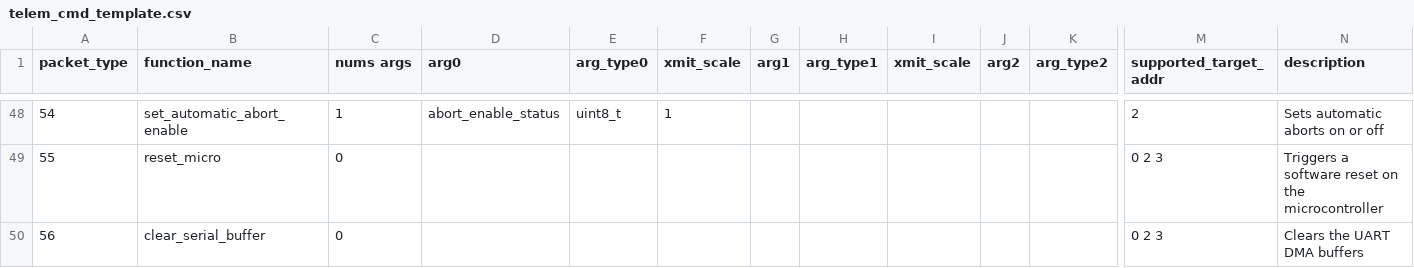
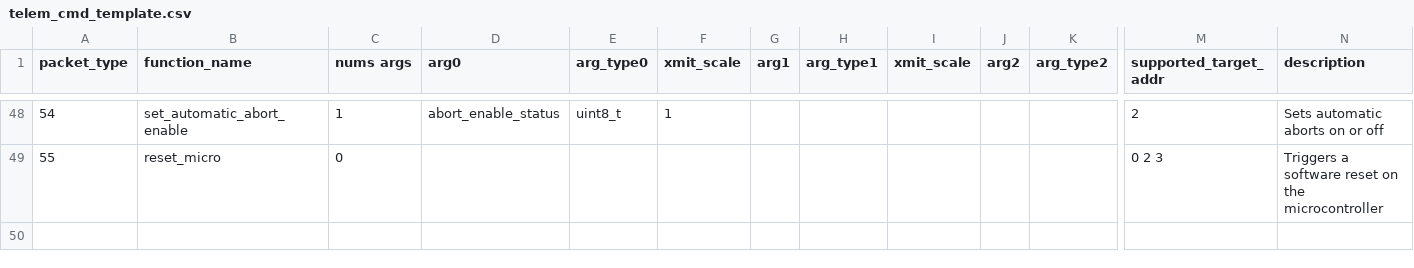
Before and after one commit to nkalan/MASA-firmware-libraries, a CSV file: SerialComms/python/telem_cmd_template.csv, drawn as a sheet; only a part is shown, gaps mark what is left out; rows hold the shown columns only; the diff names each change by its address in the sheet, - before the commit and + after, or states it on an @@ line.

Commit message:
Removed clear serial buffer command from template

```diff
--- a/SerialComms/python/telem_cmd_template.csv
+++ b/SerialComms/python/telem_cmd_template.csv
-row 50: 56 | clear_serial_buffer | 0 |  |  |  |  |  |  |  |  | 0 2 3 | Clears the UART DMA buffers
```
